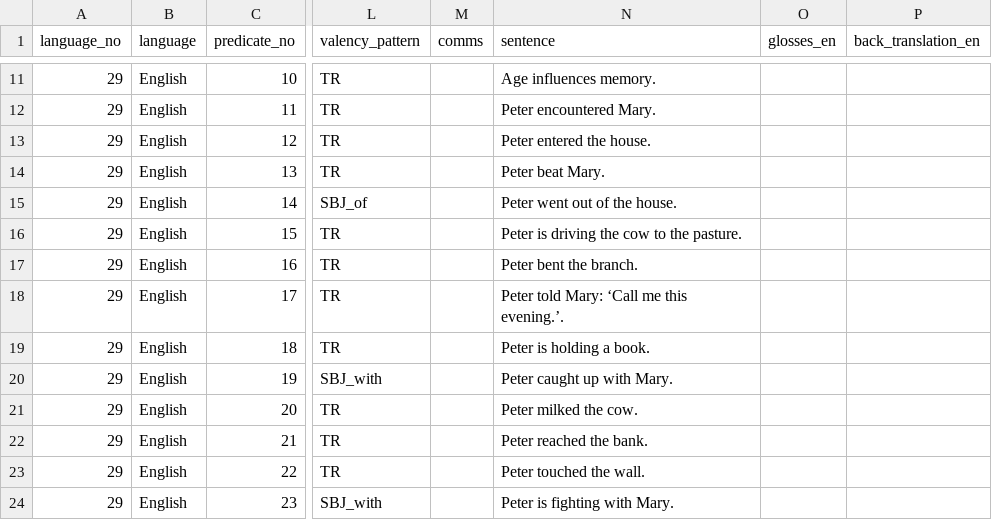
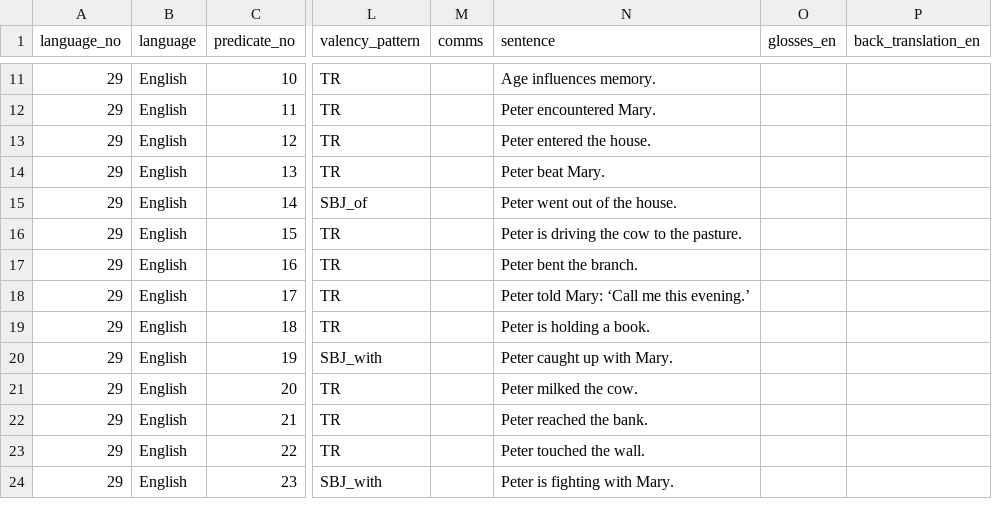
Before and after one commit to macleginn/bivaltyp, a CSV file: data/langtables/English_data.csv, drawn as a sheet; only a part is shown, gaps mark what is left out; the diff names each change by its address in the sheet, - before the commit and + after, or states it on an @@ line.

Commit message:
Add files via upload

```diff
--- a/data/langtables/English_data.csv
+++ b/data/langtables/English_data.csv
-N18 (sentence): Peter told Mary: ‘Call me this evening.’.
+N18 (sentence): Peter told Mary: ‘Call me this evening.’
```
